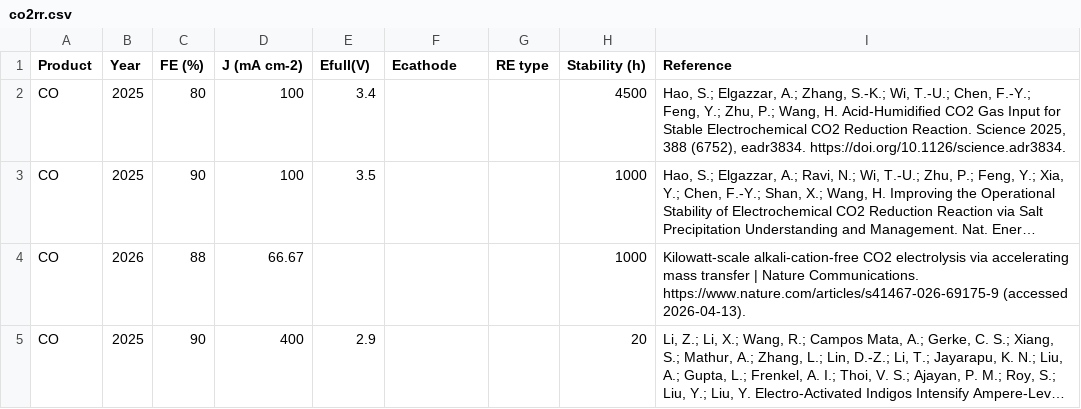
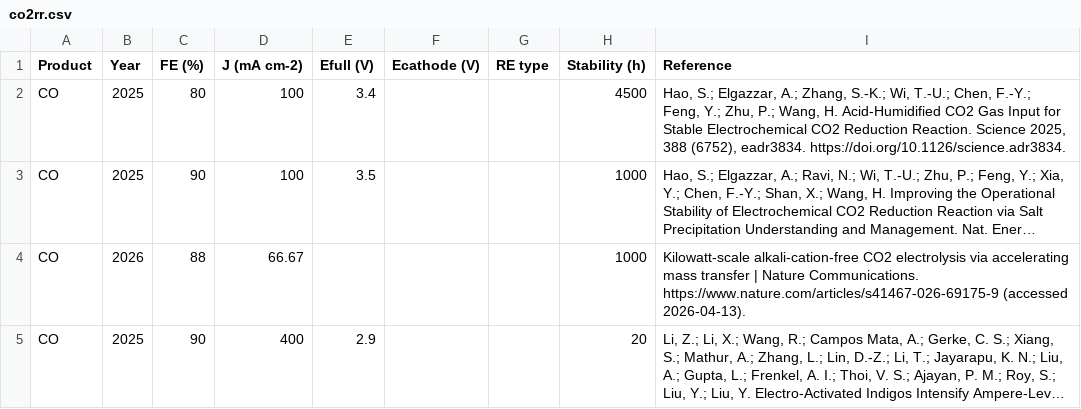
Before and after one commit to fengwangli/co2rr_database, a CSV file: resources/data/co2rr.csv, drawn as a sheet; only a part is shown; long unchanged cells end in ….

```diff
--- a/resources/data/co2rr.csv
+++ b/resources/data/co2rr.csv
@@ -1,2 +1,2 @@
-Product,Year,FE (%),J (mA cm-2),Efull(V),Ecathode,RE type,Stability (h),Reference
+Product,Year,FE (%),J (mA cm-2),Efull (V),Ecathode (V),RE type,Stability (h),Reference
 CO,2025,80,100,3.4,,,4500,"Hao, S.; Elgazzar, A.; Zhang, S.-K.; Wi, T.-U.; Chen, F.-Y.; Feng, Y.; Zhu, P.; Wang, H. Acid-Humidified CO2 Gas Input for Stable Electrochemical CO2 Reduction Reaction. Science 2025, 388 (6752), eadr3834. https://doi.org/10.1126/science.adr3834. "
```
Also changed, not shown: 2 other files.
